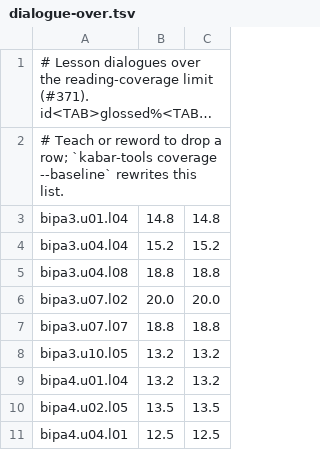
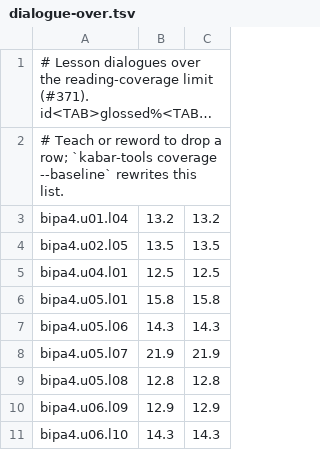
Before and after one commit to MohamedRef/Kabar-app, a TSV file: content/freq/dialogue-over.tsv, drawn as a sheet; only a part is shown; the shorter side is filled out with more unchanged rows; long unchanged cells end in …; the diff names each change by its address in the sheet, - before the commit and + after, or states it on an @@ line.

```diff
--- a/content/freq/dialogue-over.tsv
+++ b/content/freq/dialogue-over.tsv
-row 3: bipa3.u01.l04 | 14.8 | 14.8
-row 4: bipa3.u04.l04 | 15.2 | 15.2
-row 5: bipa3.u04.l08 | 18.8 | 18.8
-row 6: bipa3.u07.l02 | 20.0 | 20.0
-row 7: bipa3.u07.l07 | 18.8 | 18.8
-row 8: bipa3.u10.l05 | 13.2 | 13.2
```
Also changed, not shown: 17 other files.
